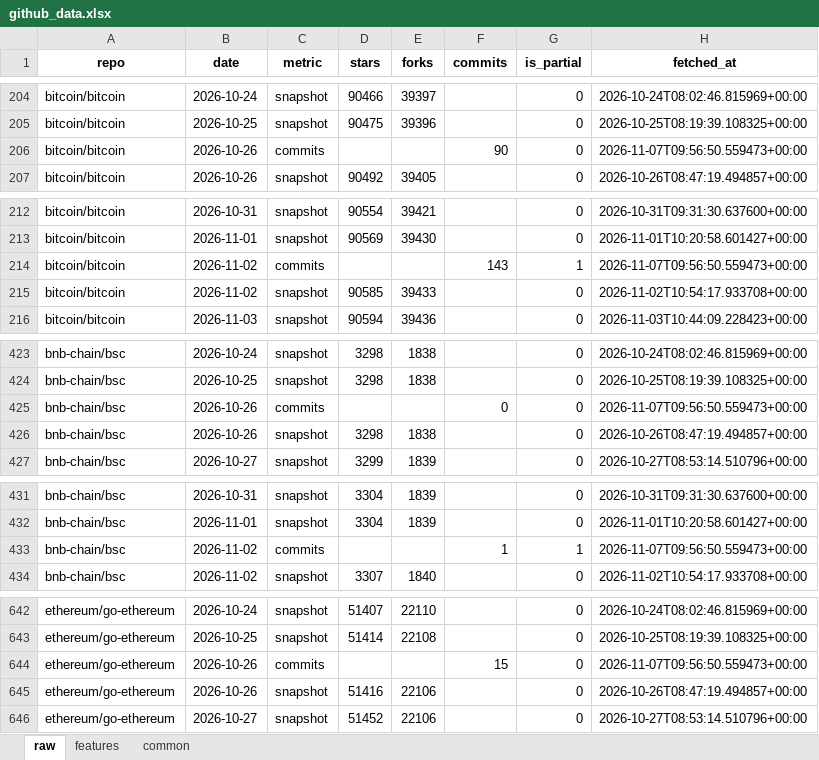
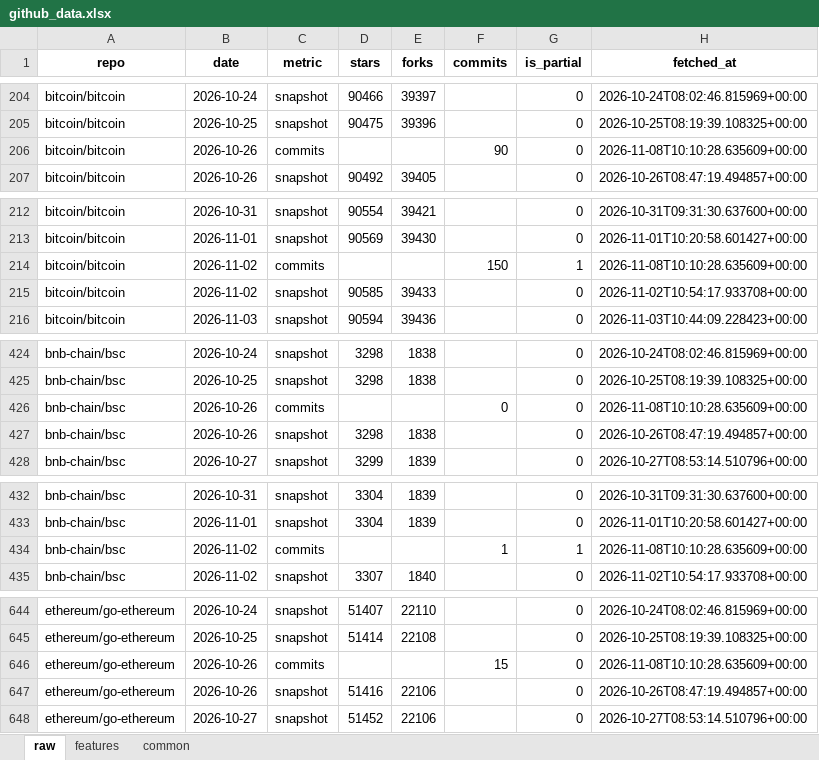
Before and after one commit to Alphaworkss/Fund-Forge, an Excel workbook: GitHub_AltData_Pipeline/github_data.xlsx, sheet raw, drawn as a sheet; only a part is shown, gaps mark what is left out; values as stored, in another font and other column widths than the file's, no borders; addresses are those after the commit; the diff covers the shown part only; the diff names each change by its address in the sheet, - before the commit and + after, or states it on an @@ line.

```diff
--- a/GitHub_AltData_Pipeline/github_data.xlsx (sheet raw)
+++ b/GitHub_AltData_Pipeline/github_data.xlsx (sheet raw)
-H206 (fetched_at): 2026-11-07T09:56:50.559473+00:00
+H206 (fetched_at): 2026-11-08T10:10:28.635609+00:00
-F214 (commits): 143
+F214 (commits): 150
-H214 (fetched_at): 2026-11-07T09:56:50.559473+00:00
+H214 (fetched_at): 2026-11-08T10:10:28.635609+00:00
-H426 (fetched_at): 2026-11-07T09:56:50.559473+00:00
+H426 (fetched_at): 2026-11-08T10:10:28.635609+00:00
-H434 (fetched_at): 2026-11-07T09:56:50.559473+00:00
+H434 (fetched_at): 2026-11-08T10:10:28.635609+00:00
-H646 (fetched_at): 2026-11-07T09:56:50.559473+00:00
+H646 (fetched_at): 2026-11-08T10:10:28.635609+00:00
```
Also changed, not shown: 5 added rows and 5 edited cells elsewhere in this sheet, sheet features, sheet common, 1 other file.
